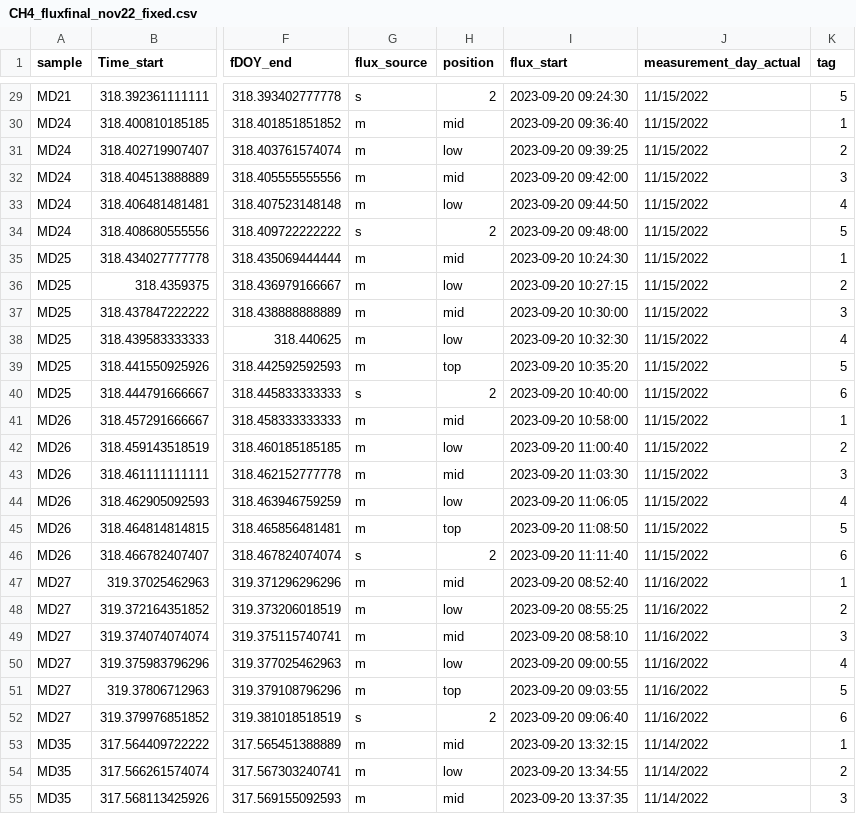
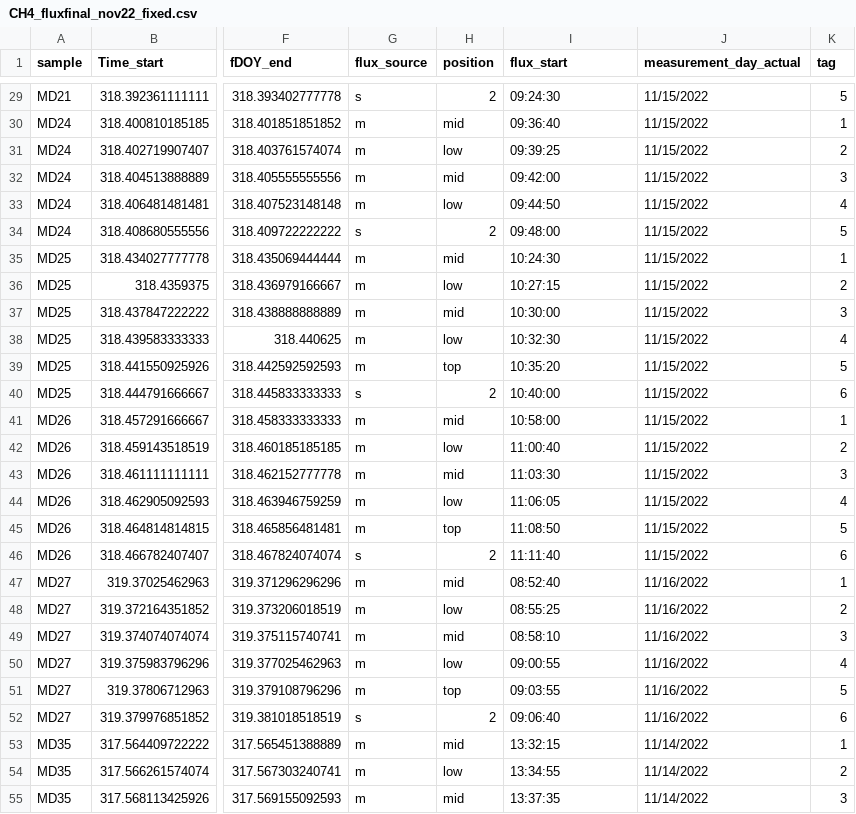
Before and after one commit to ayatsko/TMI_flux, a CSV file: data/finalfluxes/CH4_fluxfinal_nov22_fixed.csv, drawn as a sheet; only a part is shown, gaps mark what is left out; the diff covers the shown part only; the diff names each change by its address in the sheet, - before the commit and + after, or states it on an @@ line.

```diff
--- a/data/finalfluxes/CH4_fluxfinal_nov22_fixed.csv
+++ b/data/finalfluxes/CH4_fluxfinal_nov22_fixed.csv
-I29 (flux_start): 2023-09-20 09:24:30
+I29 (flux_start): 09:24:30
-I30 (flux_start): 2023-09-20 09:36:40
+I30 (flux_start): 09:36:40
-I31 (flux_start): 2023-09-20 09:39:25
+I31 (flux_start): 09:39:25
-I32 (flux_start): 2023-09-20 09:42:00
+I32 (flux_start): 09:42:00
-I33 (flux_start): 2023-09-20 09:44:50
+I33 (flux_start): 09:44:50
-I34 (flux_start): 2023-09-20 09:48:00
+I34 (flux_start): 09:48:00
-I35 (flux_start): 2023-09-20 10:24:30
+I35 (flux_start): 10:24:30
-I36 (flux_start): 2023-09-20 10:27:15
+I36 (flux_start): 10:27:15
-I37 (flux_start): 2023-09-20 10:30:00
+I37 (flux_start): 10:30:00
-I38 (flux_start): 2023-09-20 10:32:30
+I38 (flux_start): 10:32:30
-I39 (flux_start): 2023-09-20 10:35:20
+I39 (flux_start): 10:35:20
-I40 (flux_start): 2023-09-20 10:40:00
+I40 (flux_start): 10:40:00
-I41 (flux_start): 2023-09-20 10:58:00
+I41 (flux_start): 10:58:00
-I42 (flux_start): 2023-09-20 11:00:40
+I42 (flux_start): 11:00:40
-I43 (flux_start): 2023-09-20 11:03:30
+I43 (flux_start): 11:03:30
-I44 (flux_start): 2023-09-20 11:06:05
+I44 (flux_start): 11:06:05
-I45 (flux_start): 2023-09-20 11:08:50
+I45 (flux_start): 11:08:50
-I46 (flux_start): 2023-09-20 11:11:40
+I46 (flux_start): 11:11:40
-I47 (flux_start): 2023-09-20 08:52:40
+I47 (flux_start): 08:52:40
-I48 (flux_start): 2023-09-20 08:55:25
+I48 (flux_start): 08:55:25
-I49 (flux_start): 2023-09-20 08:58:10
+I49 (flux_start): 08:58:10
-I50 (flux_start): 2023-09-20 09:00:55
+I50 (flux_start): 09:00:55
-I51 (flux_start): 2023-09-20 09:03:55
+I51 (flux_start): 09:03:55
-I52 (flux_start): 2023-09-20 09:06:40
+I52 (flux_start): 09:06:40
-I53 (flux_start): 2023-09-20 13:32:15
+I53 (flux_start): 13:32:15
-I54 (flux_start): 2023-09-20 13:34:55
+I54 (flux_start): 13:34:55
-I55 (flux_start): 2023-09-20 13:37:35
+I55 (flux_start): 13:37:35
```
Also changed, not shown: 111 edited cells elsewhere in this file, data/finalfluxes/CO2_fluxfinal_aug23_day_fixed.csv, data/finalfluxes/CO2_fluxfinal_may22_fixed.csv, 29 other files.
